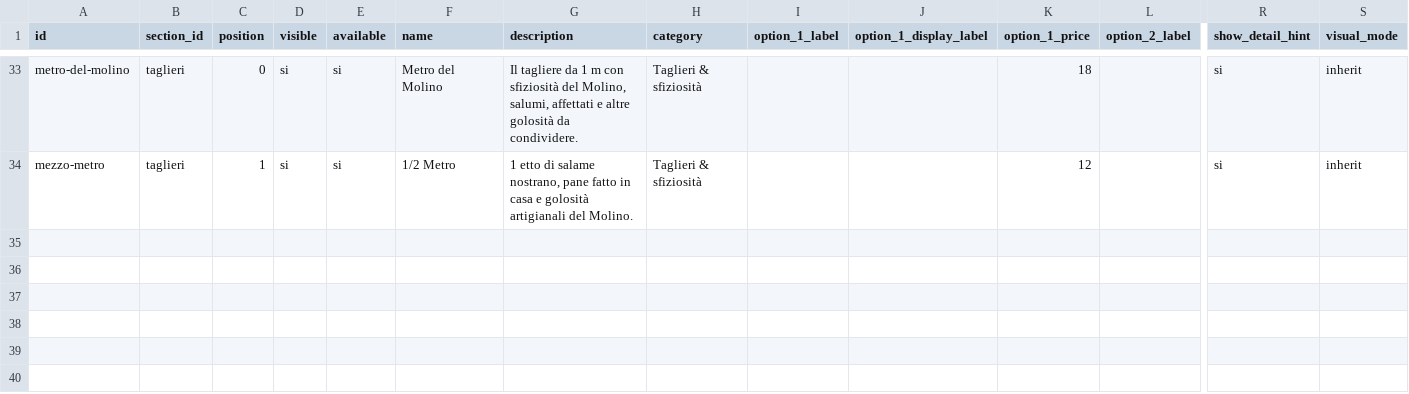
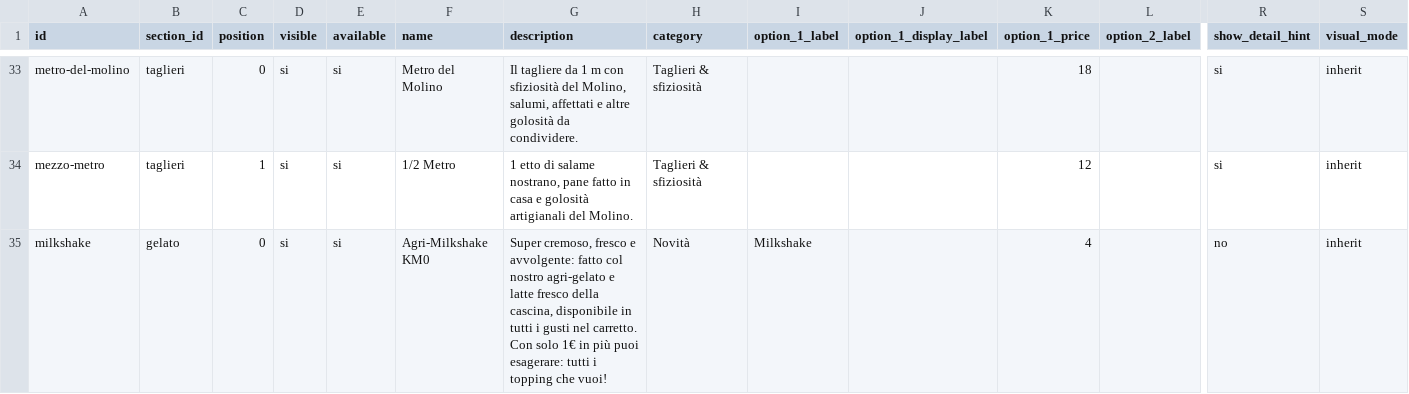
Before and after one commit to molinosantamarta/aperitivo-menu, a CSV file: public/data/google-sheet-template.csv, drawn as a sheet; only a part is shown, gaps mark what is left out; rows hold the shown columns only; the diff names each change by its address in the sheet, - before the commit and + after, or states it on an @@ line.

```diff
--- a/public/data/google-sheet-template.csv
+++ b/public/data/google-sheet-template.csv
+row 35: milkshake | gelato | 0 | si | si | Agri-Milkshake KM0 | Super cremoso, fresco e avvolgente: fatto col nostro agri-gelato e latte fresco della cascina, disponibile in tutti i gusti nel carretto. Con solo 1€ in più puoi esagerare: tutti i topping che vuoi! | Novità | Milkshake |  | 4 |  | no | inherit
```
Also changed, not shown: public/data/google-sheet-template-semplice.csv, 5 other files.
